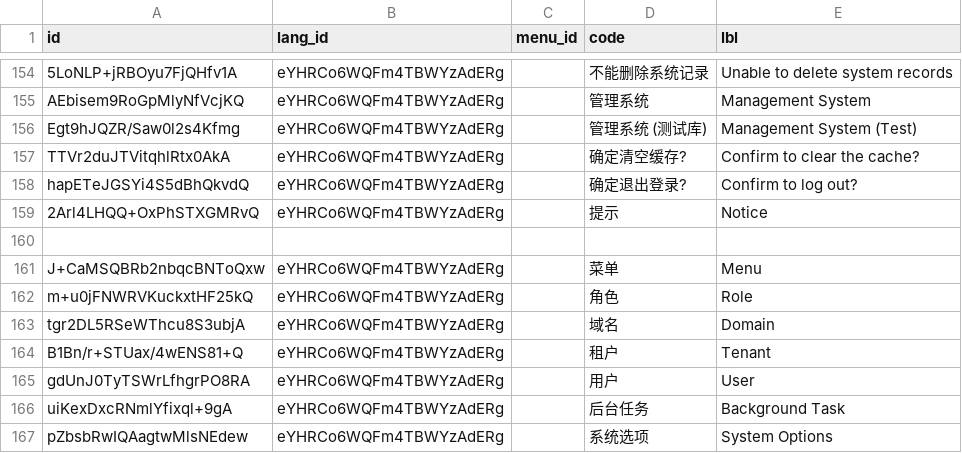
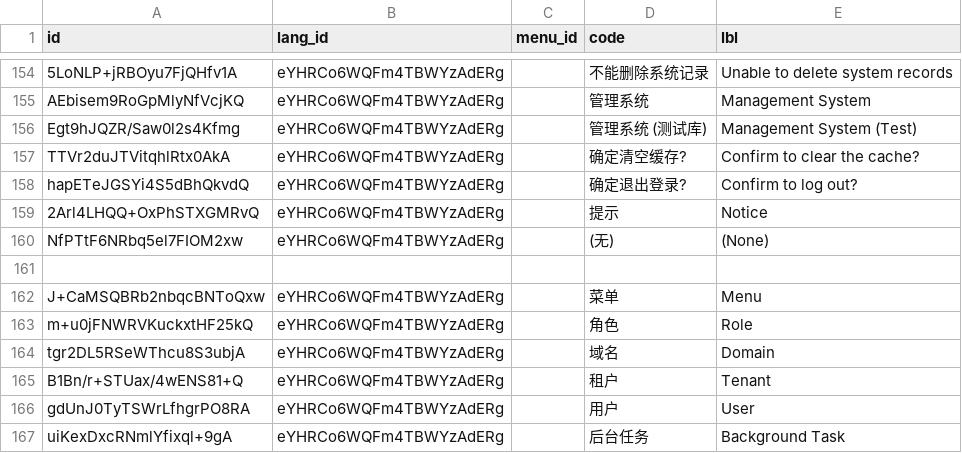
Before and after one commit to shakesoft/nest, a CSV file: codegen/src/tables/base/base_i18n.en-US.sql.csv, drawn as a sheet; only a part is shown, gaps mark what is left out; the shorter side is filled out with more unchanged rows.

```diff
--- a/codegen/src/tables/base/base_i18n.en-US.sql.csv
+++ b/codegen/src/tables/base/base_i18n.en-US.sql.csv
@@ -159,2 +159,3 @@ hapETeJGSYi4S5dBhQkvdQ,eYHRCo6WQFm4TBWYzAdERg,,确定退出登录?,Confirm to lo
 2Arl4LHQQ+OxPhSTXGMRvQ,eYHRCo6WQFm4TBWYzAdERg,,提示,Notice
+NfPTtF6NRbq5el7FIOM2xw,eYHRCo6WQFm4TBWYzAdERg,,(无),(None)
 ,,,,
```
Also changed, not shown: codegen/src/tables/base/base_i18n.sql.csv, 3 other files.
